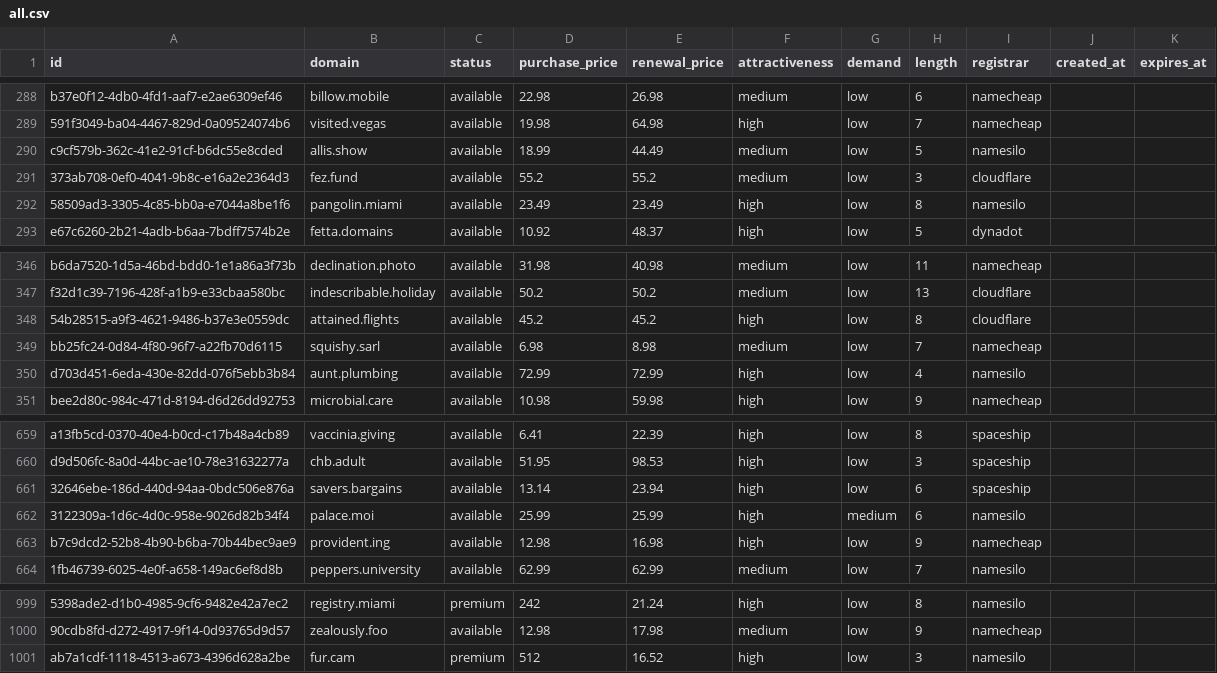
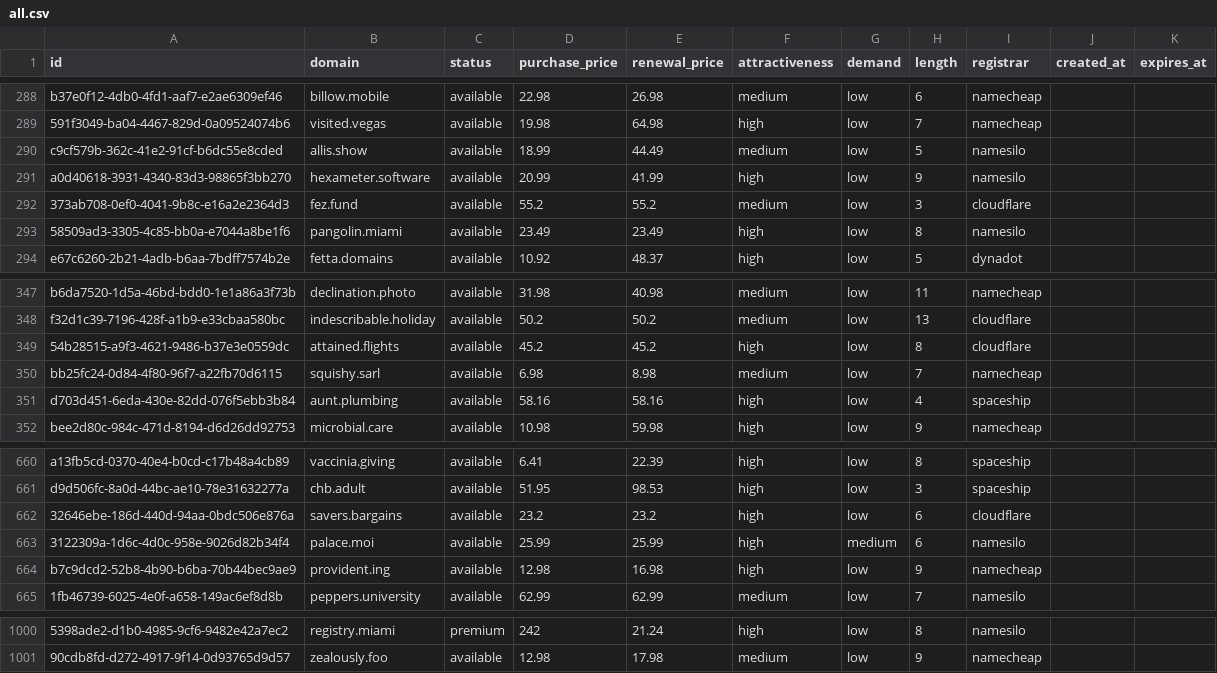
Before and after one commit to UniqueDomains/oneword-domains, a CSV file: all.csv, drawn as a sheet; only a part is shown, gaps mark what is left out; removed rows and columns are numbered as before the commit, all else as after; the diff names each change by its address in the sheet, - before the commit and + after, or states it on an @@ line.

Commit message:
Domains update

```diff
--- a/all.csv
+++ b/all.csv
+row 291: a0d40618-3931-4340-83d3-98865f3bb270 | hexameter.software | available | 20.99 | 41.99 | high | low | 9 | namesilo
-D351 (purchase_price): 72.99
+D351 (purchase_price): 58.16
-E351 (renewal_price): 72.99
+E351 (renewal_price): 58.16
-I351 (registrar): namesilo
+I351 (registrar): spaceship
-D662 (purchase_price): 13.14
+D662 (purchase_price): 23.2
-E662 (renewal_price): 23.94
+E662 (renewal_price): 23.2
-I662 (registrar): spaceship
+I662 (registrar): cloudflare
-row 1001: ab7a1cdf-1118-4513-a673-4396d628a2be | fur.cam | premium | 512 | 16.52 | high | low | 3 | namesilo
```
Also changed, not shown: 6 other files.
